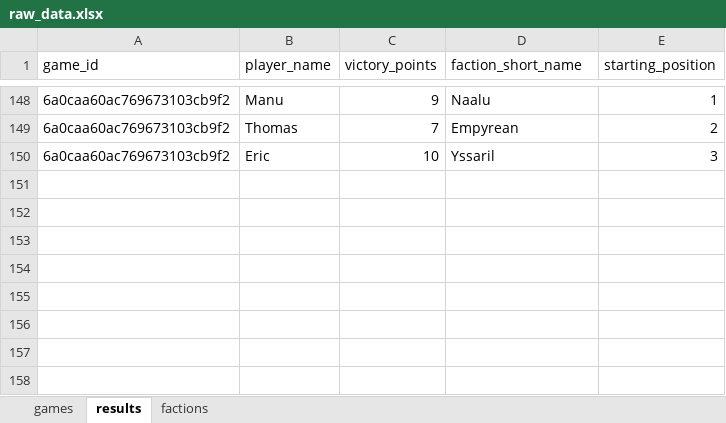
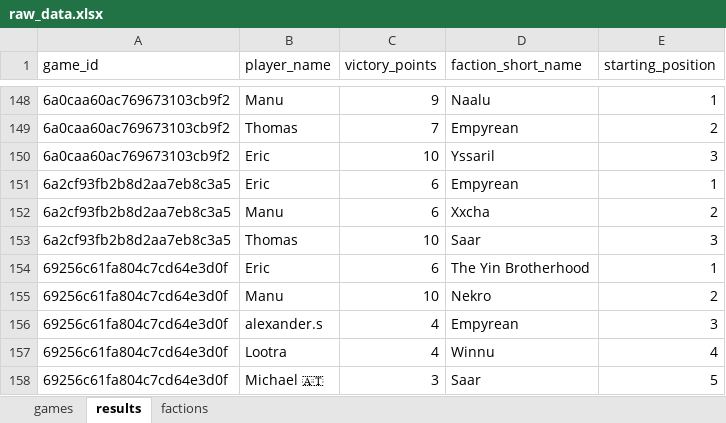
Before and after one commit to M-E-Rademaker/twilight-imperium-stats-, an Excel workbook: data/raw_data.xlsx, sheet results, drawn as a sheet; only a part is shown, gaps mark what is left out; values as stored, in another font and other column widths than the file's, no borders; the diff names each change by its address in the sheet, - before the commit and + after, or states it on an @@ line.

```diff
--- a/data/raw_data.xlsx (sheet results)
+++ b/data/raw_data.xlsx (sheet results)
+row 151: 6a2cf93fb2b8d2aa7eb8c3a5 | Eric | 6 | Empyrean | 1
+row 152: 6a2cf93fb2b8d2aa7eb8c3a5 | Manu | 6 | Xxcha | 2
+row 153: 6a2cf93fb2b8d2aa7eb8c3a5 | Thomas | 10 | Saar | 3
+row 154: 69256c61fa804c7cd64e3d0f | Eric | 6 | The Yin Brotherhood | 1
+row 155: 69256c61fa804c7cd64e3d0f | Manu | 10 | Nekro | 2
+row 156: 69256c61fa804c7cd64e3d0f | alexander.s | 4 | Empyrean | 3
+row 157: 69256c61fa804c7cd64e3d0f | Lootra | 4 | Winnu | 4
+row 158: 69256c61fa804c7cd64e3d0f | Michael 🇦🇹 | 3 | Saar | 5
```
Also changed, not shown: sheet games, 1 other file.
